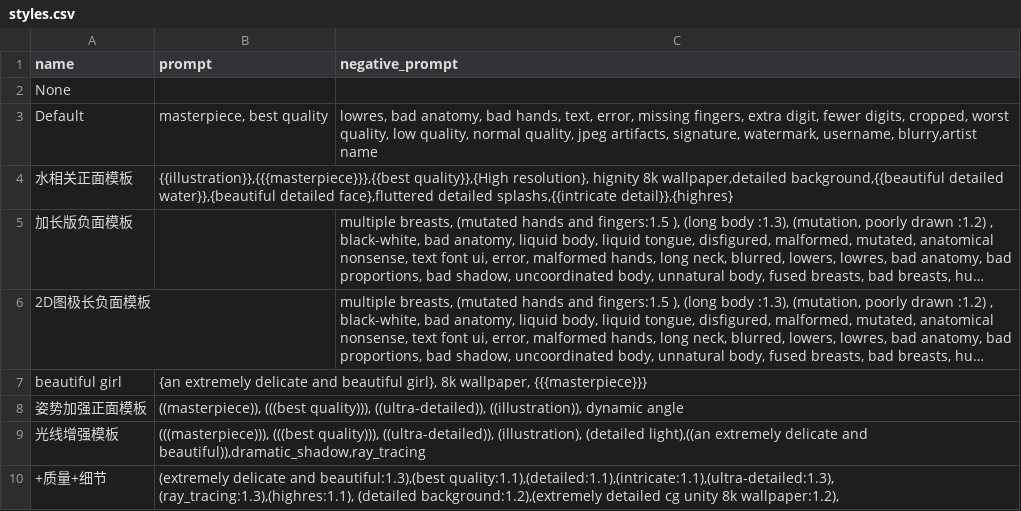
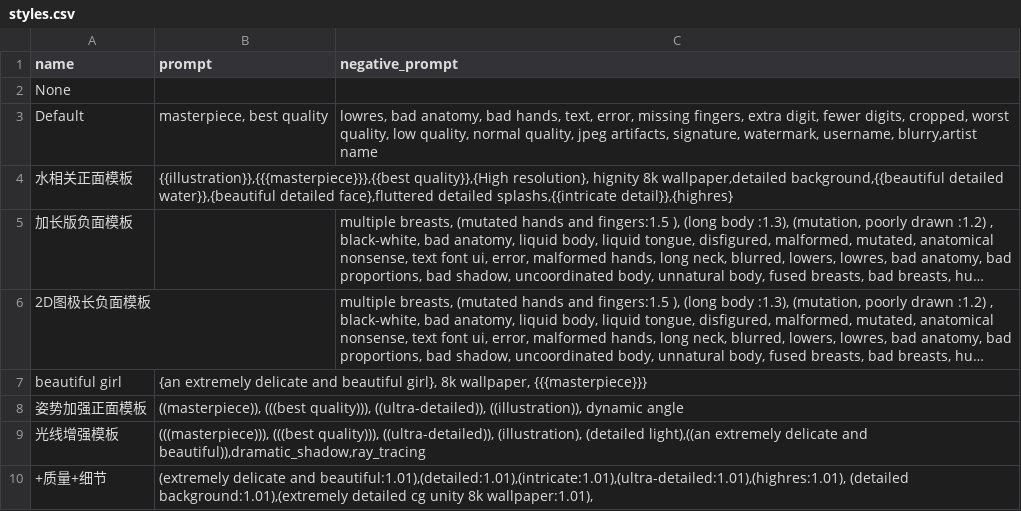
Before and after one commit to viyiviyi/translation-tags, a CSV file: styles.csv, drawn as a sheet; long unchanged cells end in ….

Commit message:
update

```diff
--- a/styles.csv
+++ b/styles.csv
@@ -9,2 +9,2 @@ beautiful girl,"{an extremely delicate and beautiful girl}, 8k wallpaper, {{{mas
 光线增强模板,"(((masterpiece))), (((best quality))), ((ultra-detailed)), (illustration), (detailed light),((an extremely delicate and beautiful)),dramatic_shadow,ray_tracing",
-+质量+细节," (extremely delicate and beautiful:1.3),(best quality:1.1),(detailed:1.1),(intricate:1.1),(ultra-detailed:1.3), (ray_tracing:1.3),(highres:1.1), (detailed background:1.2),(extremely detailed cg unity 8k wallpaper:1.2),",
++质量+细节," (extremely delicate and beautiful:1.01),(detailed:1.01),(intricate:1.01),(ultra-detailed:1.01),(highres:1.01), (detailed background:1.01),(extremely detailed cg unity 8k wallpaper:1.01),",
```
